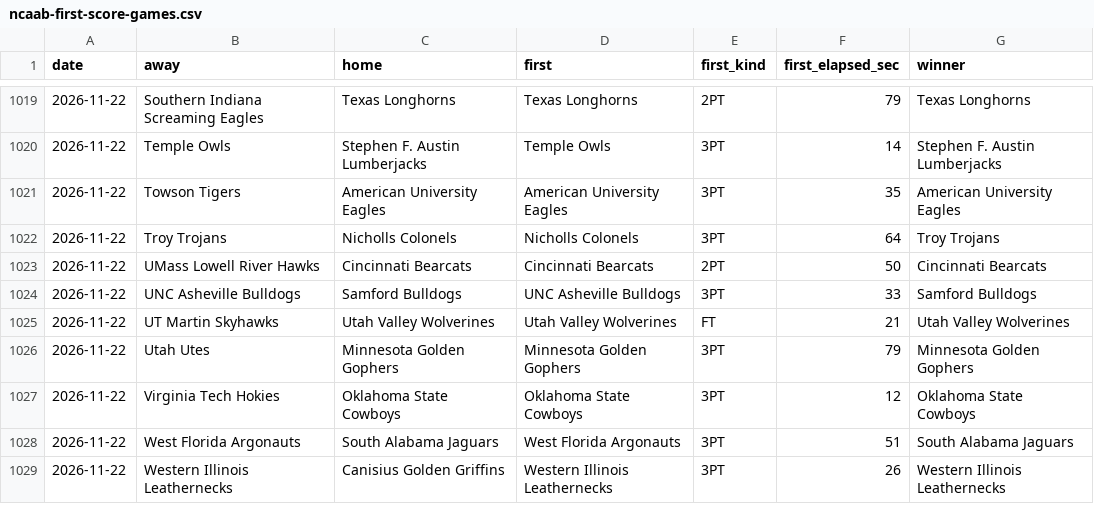
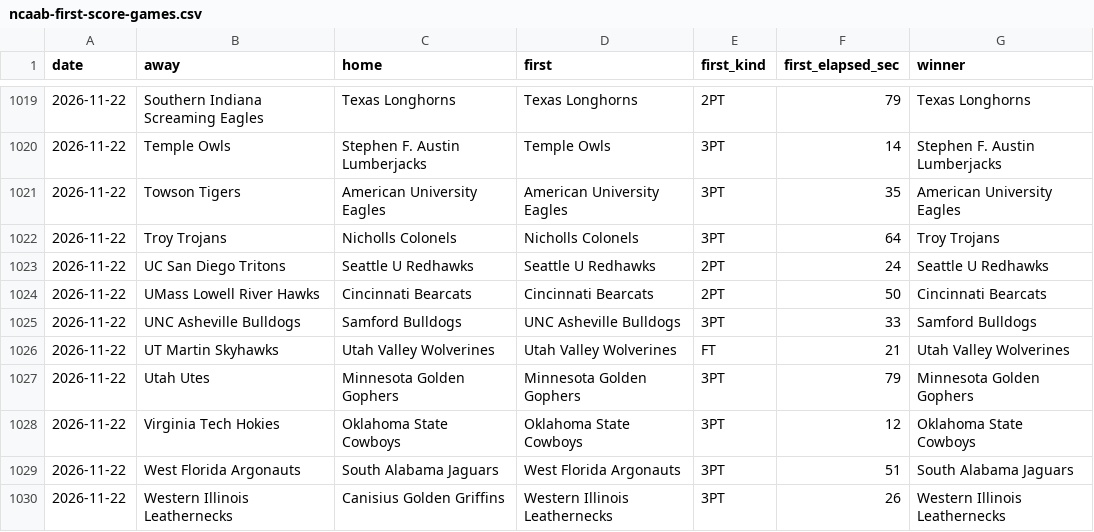
Before and after one commit to michaellvenuti-ops/mv_magic, a CSV file: pc-data/ncaab-first-score-games.csv, drawn as a sheet; only a part is shown, gaps mark what is left out; the diff names each change by its address in the sheet, - before the commit and + after, or states it on an @@ line.

Commit message:
pc-scans sync: pc-data/ncaab-first-score-games.csv

```diff
--- a/pc-data/ncaab-first-score-games.csv
+++ b/pc-data/ncaab-first-score-games.csv
+row 1023: 2026-11-22 | UC San Diego Tritons | Seattle U Redhawks | Seattle U Redhawks | 2PT | 24 | Seattle U Redhawks
```
